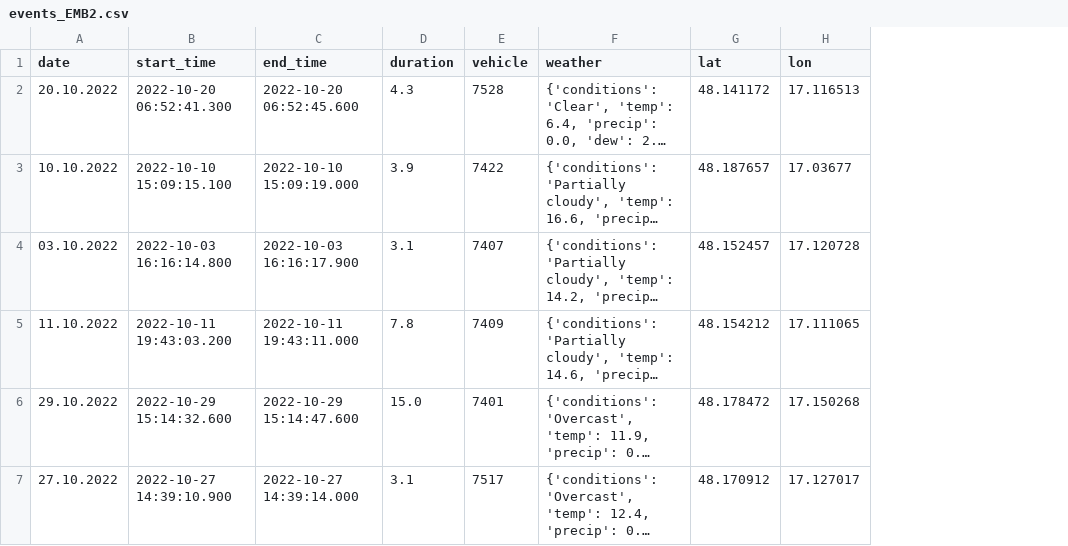
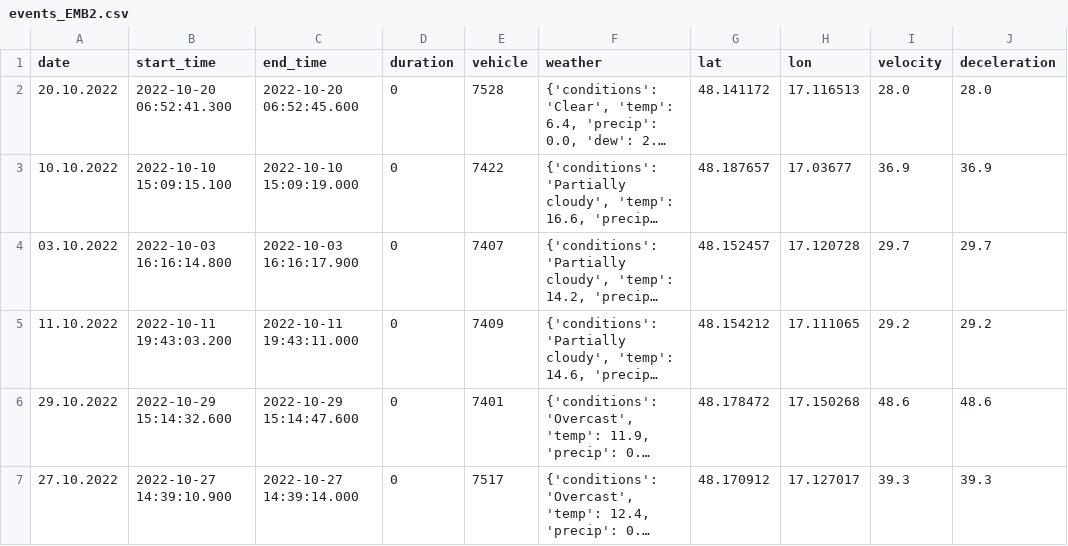
Before and after one commit to Salgac/TDA-notebook, a CSV file: data/events_EMB2.csv, drawn as a sheet; long unchanged cells end in …; the diff names each change by its address in the sheet, - before the commit and + after, or states it on an @@ line.

```diff
--- a/data/events_EMB2.csv
+++ b/data/events_EMB2.csv
+column I (velocity), rows 2-7: 28.0 | 36.9 | 29.7 | 29.2 | 48.6 | 39.3
+column J (deceleration), rows 2-7: 28.0 | 36.9 | 29.7 | 29.2 | 48.6 | 39.3
-D2 (duration): 4.3
+D2 (duration): 0
-D3 (duration): 3.9
+D3 (duration): 0
-D4 (duration): 3.1
+D4 (duration): 0
-D5 (duration): 7.8
+D5 (duration): 0
-D6 (duration): 15.0
+D6 (duration): 0
-D7 (duration): 3.1
+D7 (duration): 0
```
Also changed, not shown: data/events_BELL.csv, data/events_EMB1.csv, 1 other file.
